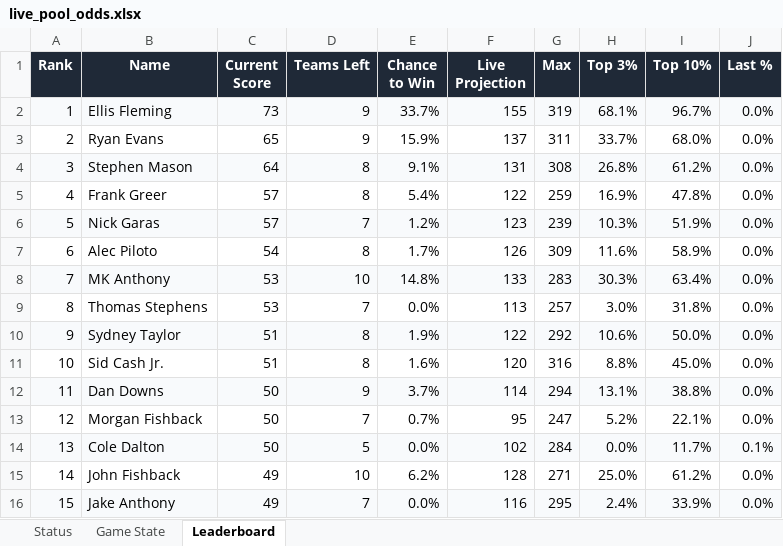
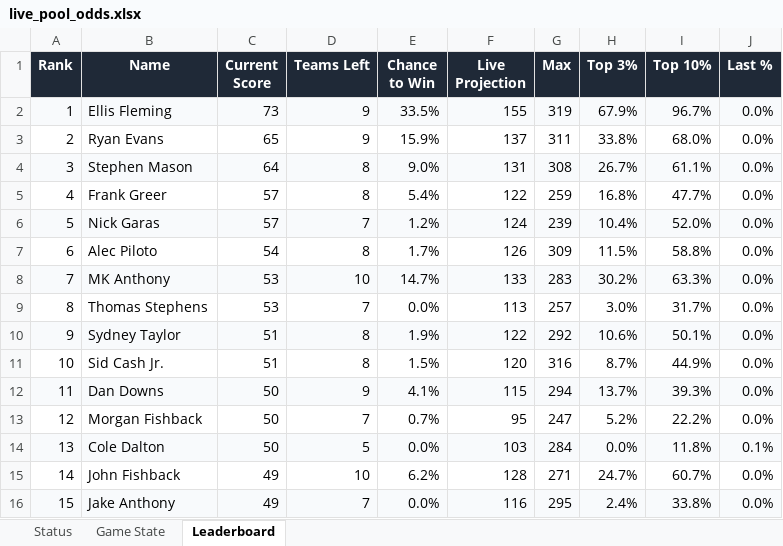
Before and after one commit to coledalton10-create/Pool-Power-Rankings, an Excel workbook: live_pool_odds.xlsx, sheet Leaderboard, drawn as a sheet; only a part is shown; values as stored, in another font and other column widths than the file's, no borders; the diff covers the shown part only; the diff names each change by its address in the sheet, - before the commit and + after, or states it on an @@ line.

```diff
--- a/live_pool_odds.xlsx (sheet Leaderboard)
+++ b/live_pool_odds.xlsx (sheet Leaderboard)
-E2 (Chance to Win): 33.7%
+E2 (Chance to Win): 33.5%
-H2 (Top 3%): 68.1%
+H2 (Top 3%): 67.9%
-H3 (Top 3%): 33.7%
+H3 (Top 3%): 33.8%
-E4 (Chance to Win): 9.1%
+E4 (Chance to Win): 9.0%
-H4 (Top 3%): 26.8%
+H4 (Top 3%): 26.7%
-I4 (Top 10%): 61.2%
+I4 (Top 10%): 61.1%
-H5 (Top 3%): 16.9%
+H5 (Top 3%): 16.8%
-I5 (Top 10%): 47.8%
+I5 (Top 10%): 47.7%
-F6 (Live Projection): 123
+F6 (Live Projection): 124
-H6 (Top 3%): 10.3%
+H6 (Top 3%): 10.4%
-I6 (Top 10%): 51.9%
+I6 (Top 10%): 52.0%
-H7 (Top 3%): 11.6%
+H7 (Top 3%): 11.5%
-I7 (Top 10%): 58.9%
+I7 (Top 10%): 58.8%
-E8 (Chance to Win): 14.8%
+E8 (Chance to Win): 14.7%
-H8 (Top 3%): 30.3%
+H8 (Top 3%): 30.2%
-I8 (Top 10%): 63.4%
+I8 (Top 10%): 63.3%
-I9 (Top 10%): 31.8%
+I9 (Top 10%): 31.7%
-I10 (Top 10%): 50.0%
+I10 (Top 10%): 50.1%
-E11 (Chance to Win): 1.6%
+E11 (Chance to Win): 1.5%
-H11 (Top 3%): 8.8%
+H11 (Top 3%): 8.7%
-I11 (Top 10%): 45.0%
+I11 (Top 10%): 44.9%
-E12 (Chance to Win): 3.7%
+E12 (Chance to Win): 4.1%
-F12 (Live Projection): 114
+F12 (Live Projection): 115
-H12 (Top 3%): 13.1%
+H12 (Top 3%): 13.7%
-I12 (Top 10%): 38.8%
+I12 (Top 10%): 39.3%
-I13 (Top 10%): 22.1%
+I13 (Top 10%): 22.2%
-F14 (Live Projection): 102
+F14 (Live Projection): 103
-I14 (Top 10%): 11.7%
+I14 (Top 10%): 11.8%
-H15 (Top 3%): 25.0%
+H15 (Top 3%): 24.7%
-I15 (Top 10%): 61.2%
+I15 (Top 10%): 60.7%
-I16 (Top 10%): 33.9%
+I16 (Top 10%): 33.8%
```
Also changed, not shown: 35 edited cells elsewhere in this sheet, sheet Game State, sheet Status, 10 other files.
